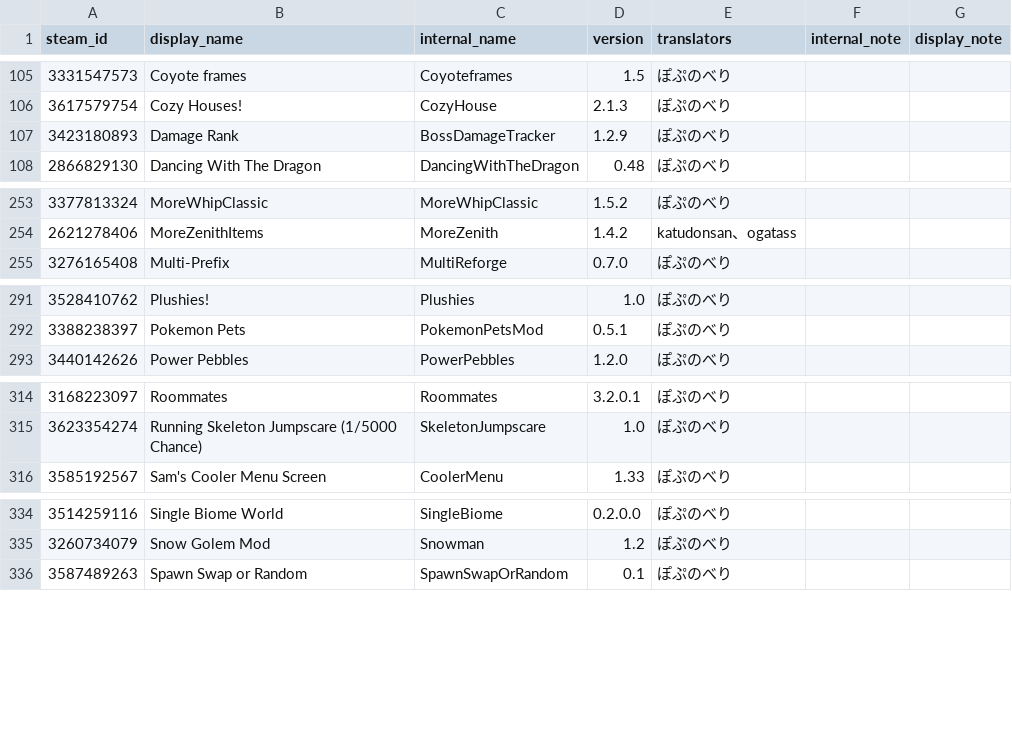
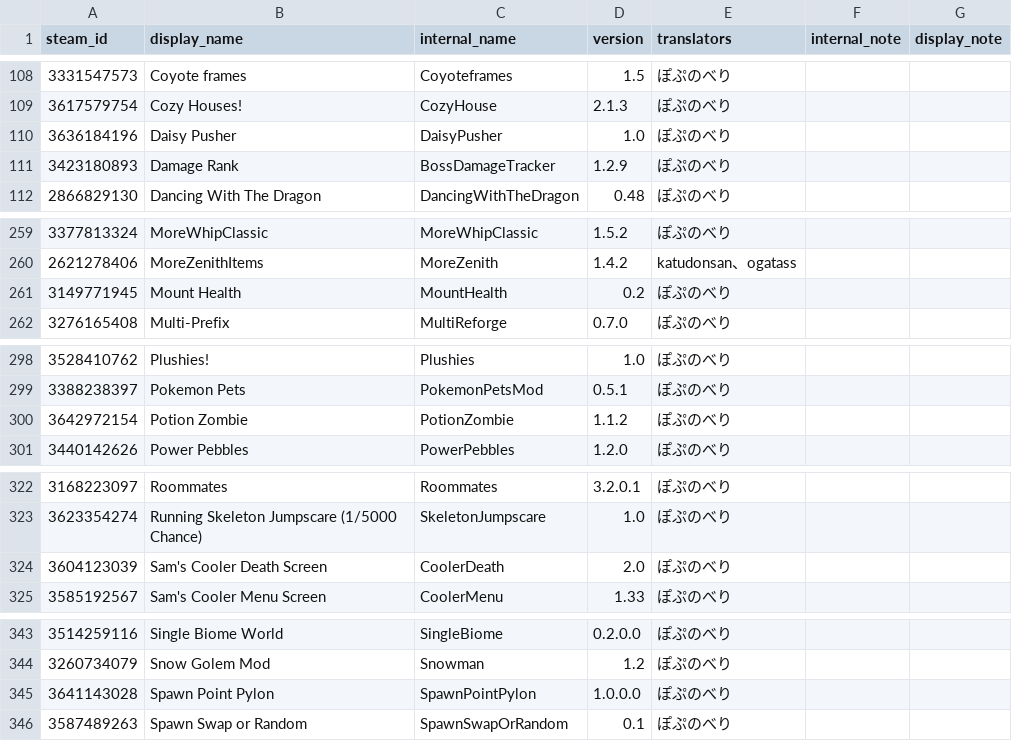
Before and after one commit to ExternalLocalizer/TMLHonyaku, a CSV file: TranslatedMods.csv, drawn as a sheet; only a part is shown, gaps mark what is left out; the diff covers the shown part only.

```diff
--- a/TranslatedMods.csv
+++ b/TranslatedMods.csv
@@ -106,2 +109,3 @@ steam_id,display_name,internal_name,version,translators,internal_note,display_no
 3617579754,Cozy Houses!,CozyHouse,2.1.3,ぽぷのべり,,
+3636184196,Daisy Pusher,DaisyPusher,1.0,ぽぷのべり,,
 3423180893,Damage Rank,BossDamageTracker,1.2.9,ぽぷのべり,,
@@ -254,2 +260,3 @@ steam_id,display_name,internal_name,version,translators,internal_note,display_no
 2621278406,MoreZenithItems,MoreZenith,1.4.2,katudonsan、ogatass,,
+3149771945,Mount Health,MountHealth,0.2,ぽぷのべり,,
 3276165408,Multi-Prefix,MultiReforge,0.7.0,ぽぷのべり,,
@@ -292,2 +299,3 @@ steam_id,display_name,internal_name,version,translators,internal_note,display_no
 3388238397,Pokemon Pets,PokemonPetsMod,0.5.1,ぽぷのべり,,
+3642972154,Potion Zombie,PotionZombie,1.1.2,ぽぷのべり,,
 3440142626,Power Pebbles,PowerPebbles,1.2.0,ぽぷのべり,,
@@ -315,2 +323,3 @@ steam_id,display_name,internal_name,version,translators,internal_note,display_no
 3623354274,Running Skeleton Jumpscare (1/5000 Chance),SkeletonJumpscare,1.0,ぽぷのべり,,
+3604123039,Sam's Cooler Death Screen,CoolerDeath,2.0,ぽぷのべり,,
 3585192567,Sam's Cooler Menu Screen,CoolerMenu,1.33,ぽぷのべり,,
@@ -335,2 +344,3 @@ steam_id,display_name,internal_name,version,translators,internal_note,display_no
 3260734079,Snow Golem Mod,Snowman,1.2,ぽぷのべり,,
+3641143028,Spawn Point Pylon,SpawnPointPylon,1.0.0.0,ぽぷのべり,,
 3587489263,Spawn Swap or Random,SpawnSwapOrRandom,0.1,ぽぷのべり,,
```
Also changed, not shown: 6 added rows and 4 edited cells elsewhere in this file, 13 other files.
